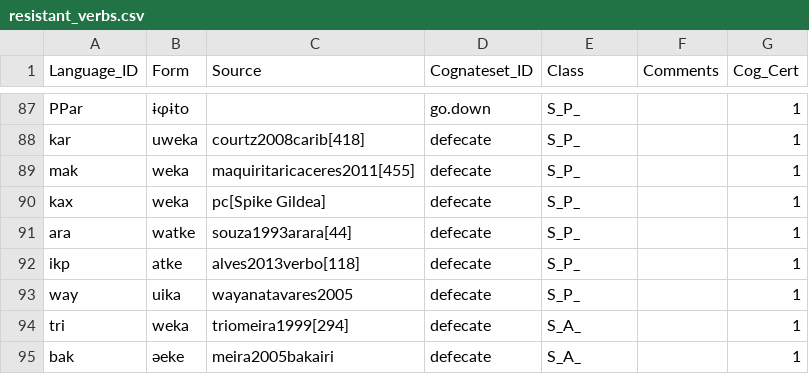
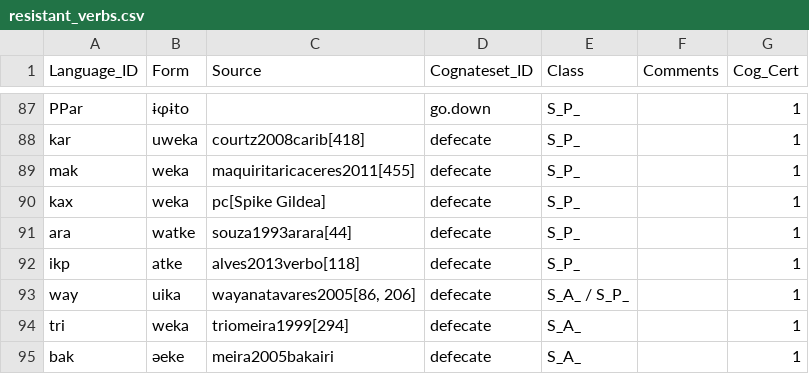
Before and after one commit to fmatter/cariban_irregular_1, a CSV file: data/resistant_verbs.csv, drawn as a sheet; only a part is shown, gaps mark what is left out.

Commit message:
wrapped up verbs section for now

```diff
--- a/data/resistant_verbs.csv
+++ b/data/resistant_verbs.csv
@@ -92,3 +92,3 @@
 "ikp","atke","alves2013verbo[118]","defecate","S_P_",,1
-"way","uika","wayanatavares2005","defecate","S_P_",,1
+"way","uika","wayanatavares2005[86, 206]","defecate","S_A_ / S_P_",,1
 "tri","weka","triomeira1999[294]","defecate","S_A_",,1
```
Also changed, not shown: 4 other files.
